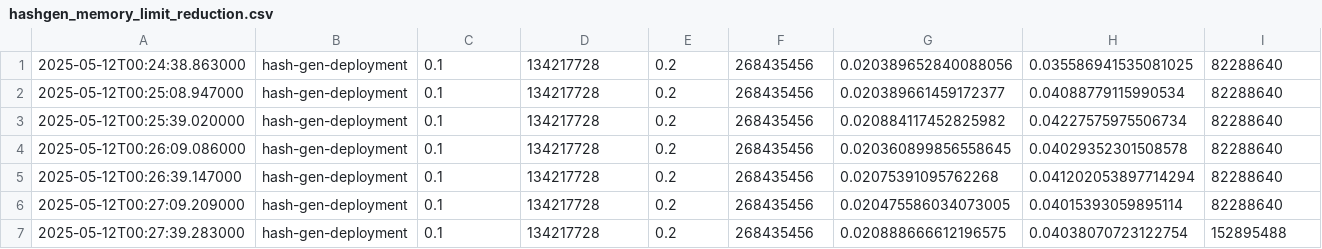
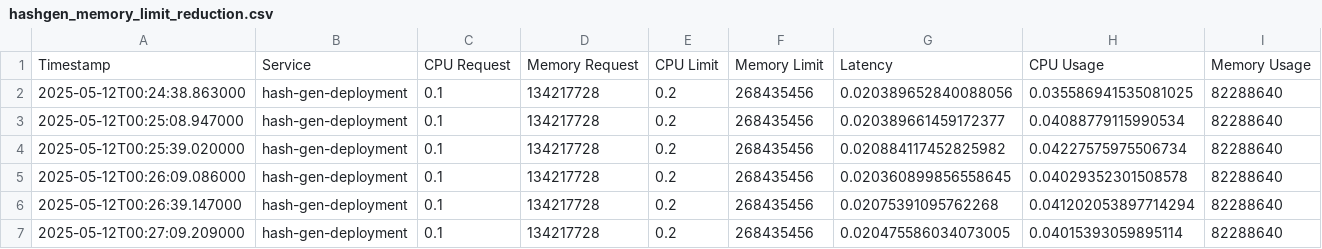
Before and after one commit to cepdnaclk/e19-4yp-AI-Dirven-Latency-Constrained-Resource-Management-In-Kubernetes, a CSV file: results/prometheus_data/hashgen_memory_limit_reduction.csv, drawn as a sheet; only a part is shown; the shorter side is filled out with more unchanged rows; the diff names each change by its address in the sheet, - before the commit and + after, or states it on an @@ line.

Commit message:
Add headers to dataset

```diff
--- a/results/prometheus_data/hashgen_memory_limit_reduction.csv
+++ b/results/prometheus_data/hashgen_memory_limit_reduction.csv
+row 1: Timestamp | Service | CPU Request | Memory Request | CPU Limit | Memory Limit | Latency | CPU Usage | Memory Usage
```
